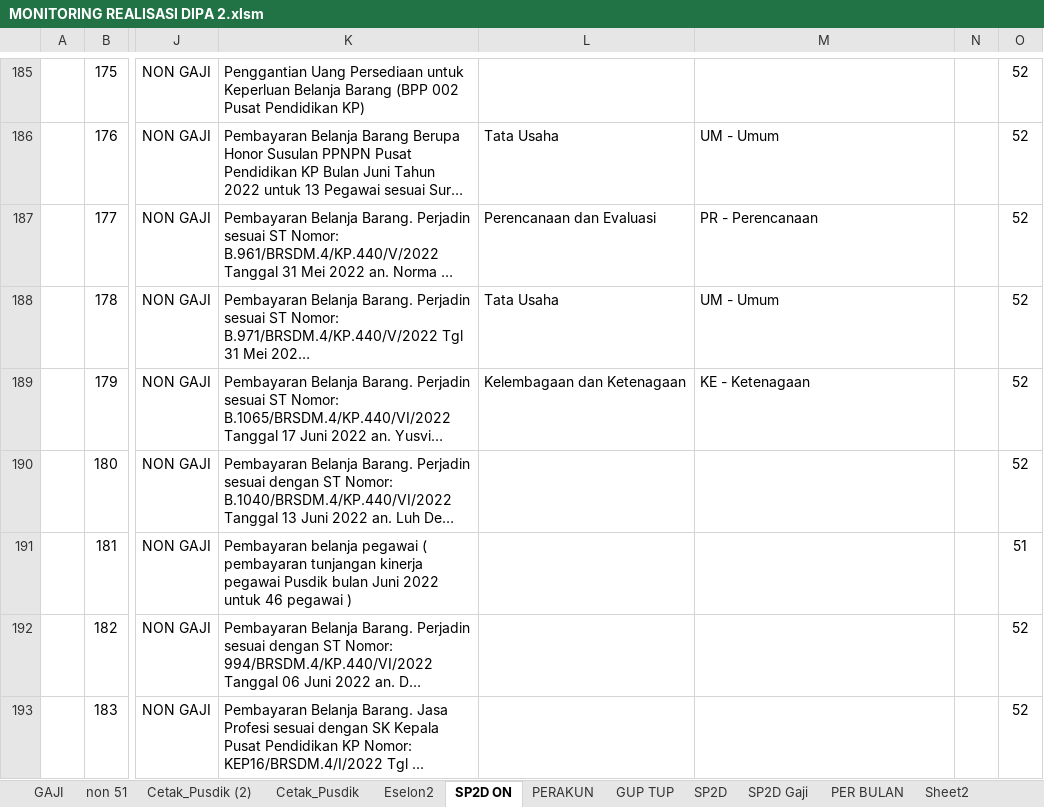
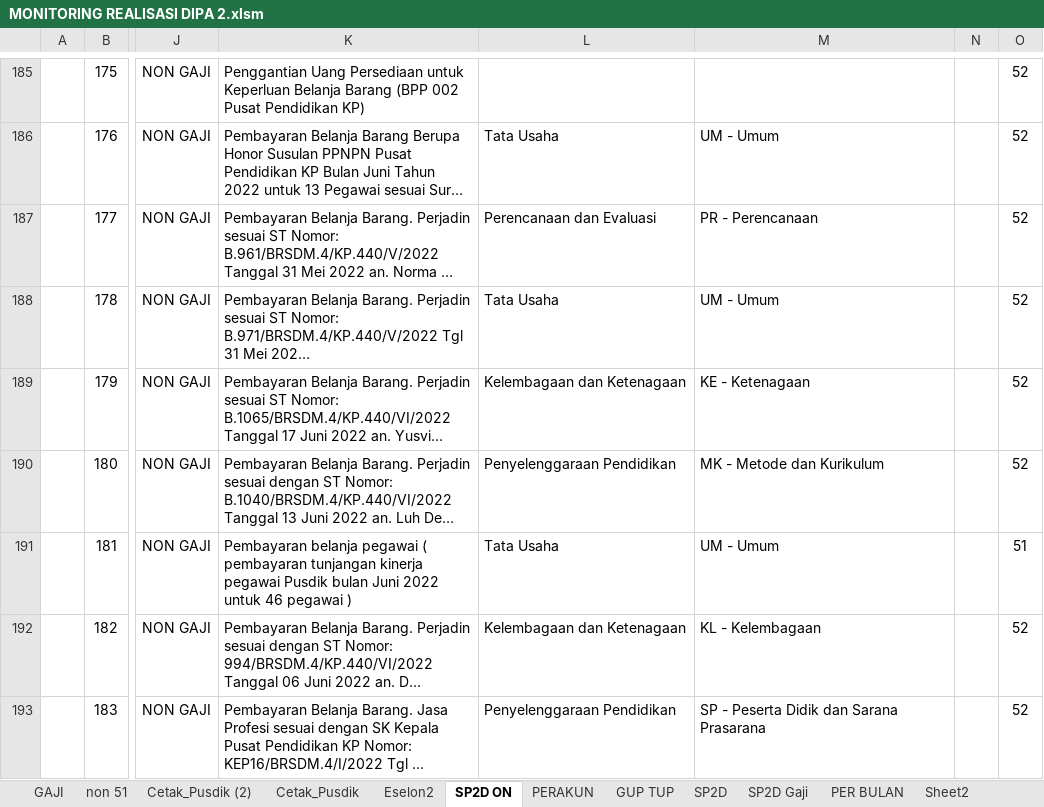
Before and after one commit to arifxl42/TA.2022, an Excel workbook: MONITORING REALISASI DIPA 2.xlsm, sheet SP2D ON, drawn as a sheet; only a part is shown, gaps mark what is left out; long unchanged cells end in …; values as stored, in another font and other column widths than the file's, no borders; charts and pictures and conditional formats and table styles not drawn; the diff names each change by its address in the sheet, - before the commit and + after, or states it on an @@ line.

Commit message:
update120722

```diff
--- a/MONITORING REALISASI DIPA 2.xlsm (sheet SP2D ON)
+++ b/MONITORING REALISASI DIPA 2.xlsm (sheet SP2D ON)
-L190: (empty)
+L190: Penyelenggaraan Pendidikan
-M190: (empty)
+M190: MK - Metode dan Kurikulum
-L191: (empty)
+L191: Tata Usaha
-M191: (empty)
+M191: UM - Umum
-L192: (empty)
+L192: Kelembagaan dan Ketenagaan
-M192: (empty)
+M192: KL - Kelembagaan
-L193: (empty)
+L193: Penyelenggaraan Pendidikan
-M193: (empty)
+M193: SP - Peserta Didik dan Sarana Prasarana
```
Also changed, not shown: sheet PER BULAN, charts or pictures.
